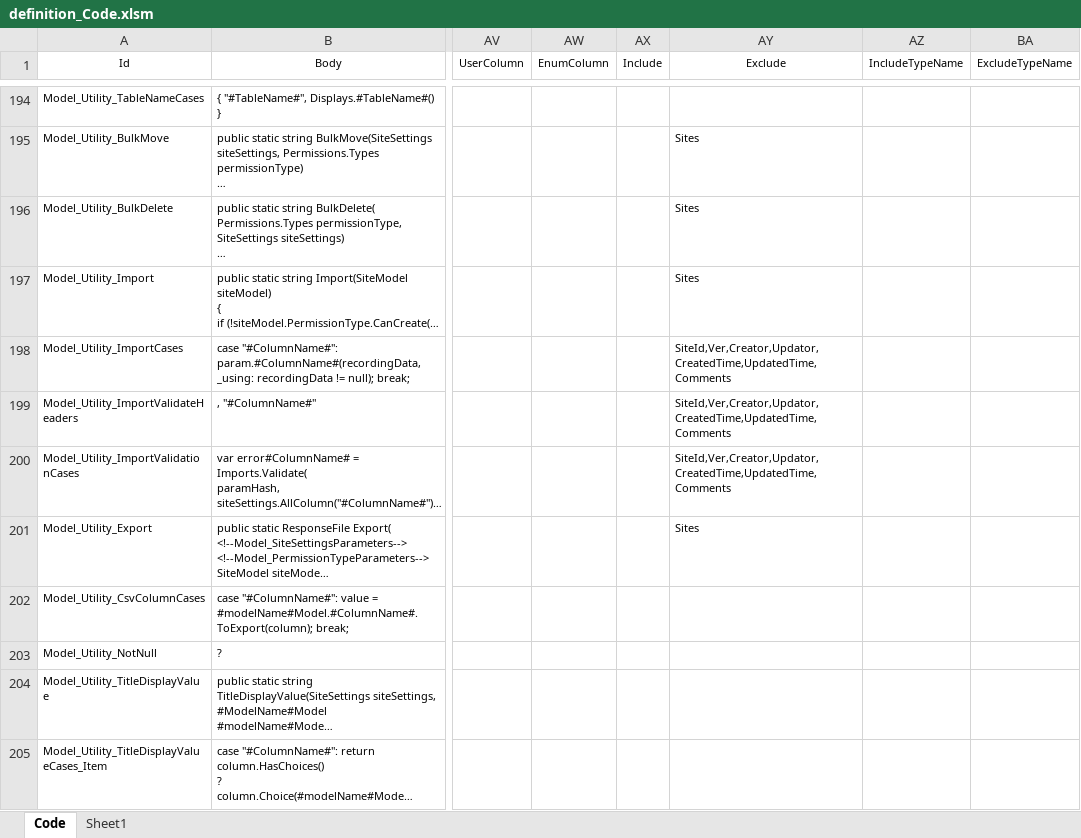
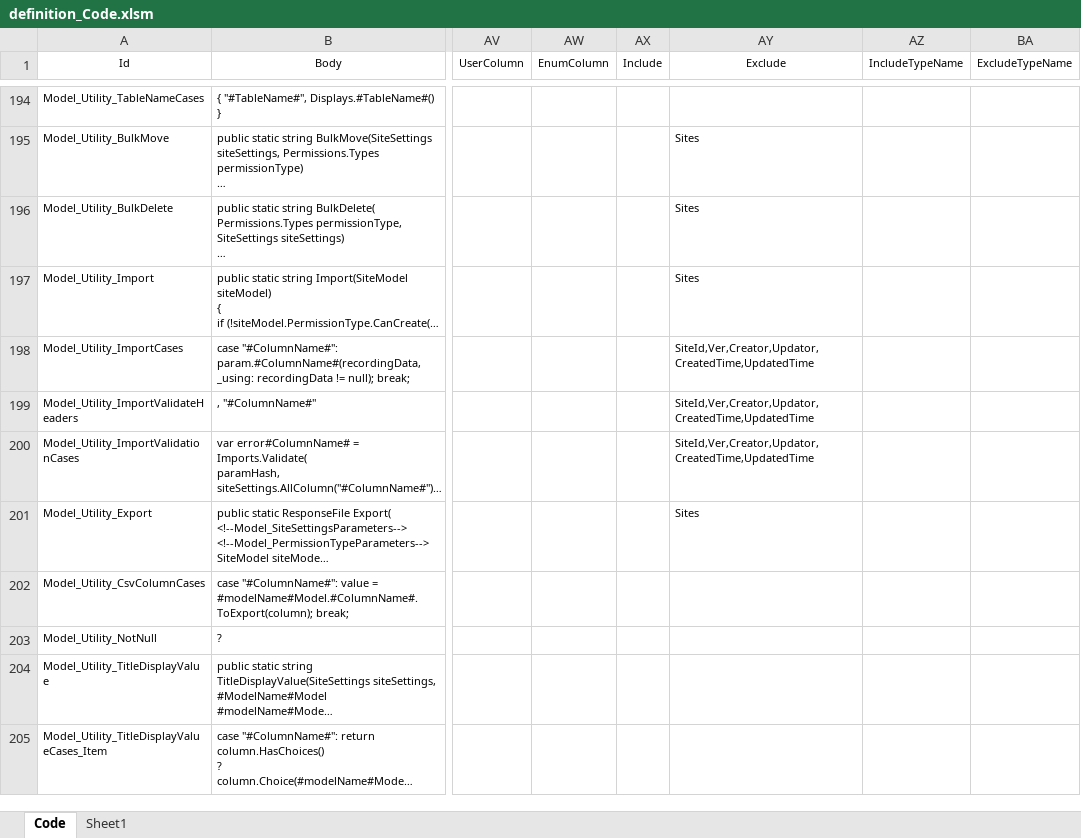
Before and after one commit to Implem/Implem.Pleasanter, an Excel workbook: Implem.Outputs/App_Data/Definitions/definition_Code.xlsm, sheet Code, drawn as a sheet; only a part is shown, gaps mark what is left out; long unchanged cells end in …; values as stored, in another font and other column widths than the file's, no borders; table styles not drawn; the diff names each change by its address in the sheet, - before the commit and + after, or states it on an @@ line.

```diff
--- a/Implem.Outputs/App_Data/Definitions/definition_Code.xlsm (sheet Code)
+++ b/Implem.Outputs/App_Data/Definitions/definition_Code.xlsm (sheet Code)
-AY198:AY200 (Exclude): SiteId,Ver,Creator,Updator,CreatedTime,UpdatedTime,Comments
+AY198:AY200 (Exclude): SiteId,Ver,Creator,Updator,CreatedTime,UpdatedTime
```
Also changed, not shown: 4 other files.
